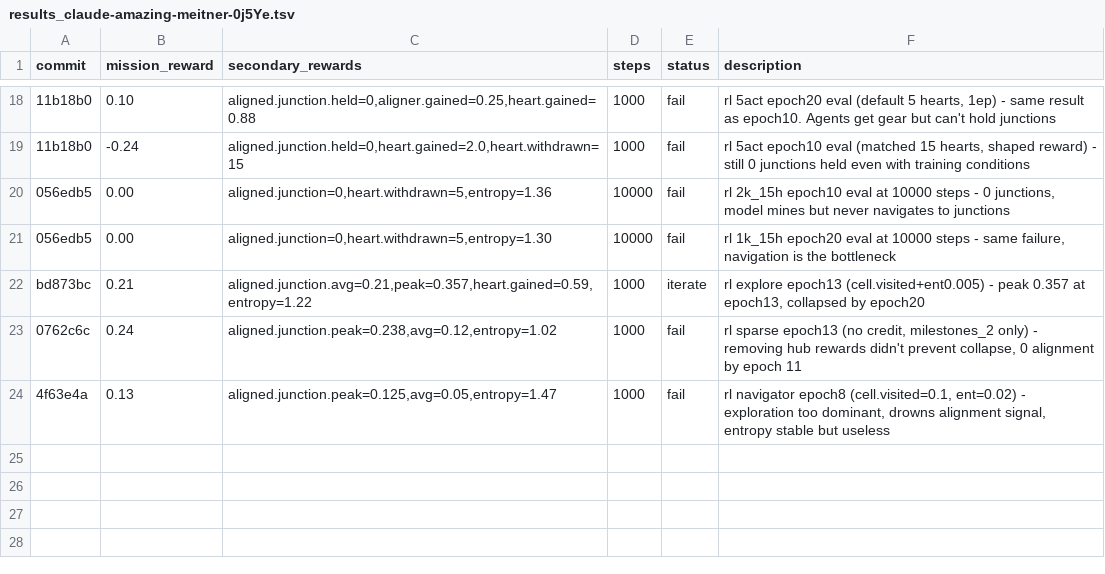
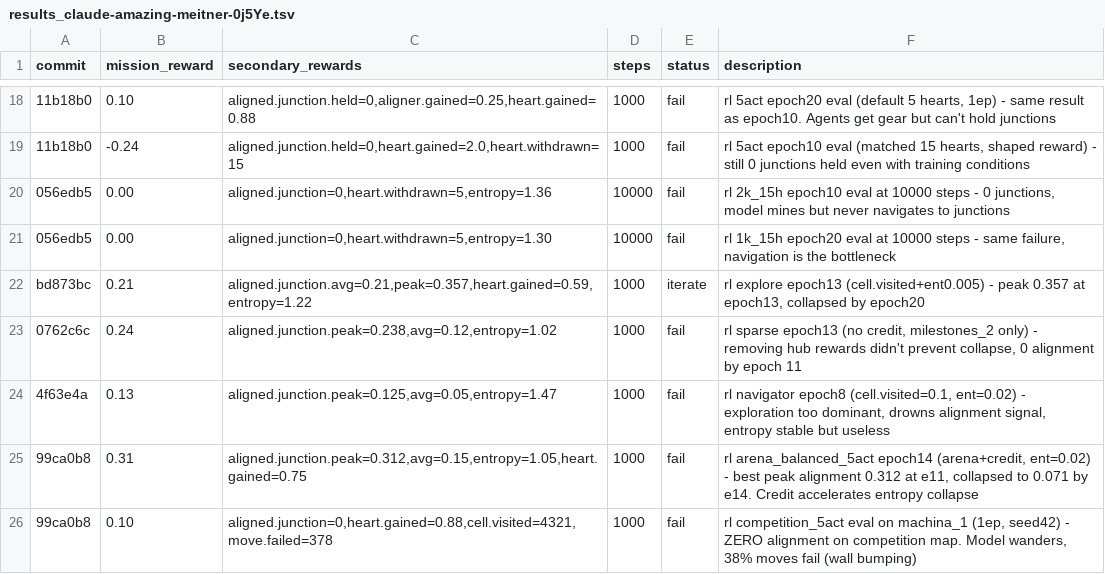
Before and after one commit to SolbiatiAlessandro/cogames, a TSV file: docs/results_claude-amazing-meitner-0j5Ye.tsv, drawn as a sheet; only a part is shown, gaps mark what is left out; the diff names each change by its address in the sheet, - before the commit and + after, or states it on an @@ line.

```diff
--- a/docs/results_claude-amazing-meitner-0j5Ye.tsv
+++ b/docs/results_claude-amazing-meitner-0j5Ye.tsv
+row 25: 99ca0b8 | 0.31 | aligned.junction.peak=0.312,avg=0.15,entropy=1.05,heart.gained=0.75 | 1000 | fail | rl arena_balanced_5act epoch14 (arena+credit, ent=0.02) - best peak alignment 0.312 at e11, collapsed to 0.071 by e14. Credit accelerates entropy collapse
+row 26: 99ca0b8 | 0.10 | aligned.junction=0,heart.gained=0.88,cell.visited=4321,move.failed=378 | 1000 | fail | rl competition_5act eval on machina_1 (1ep, seed42) - ZERO alignment on competition map. Model wanders, 38% moves fail (wall bumping)
```
Also changed, not shown: 6 other files.
